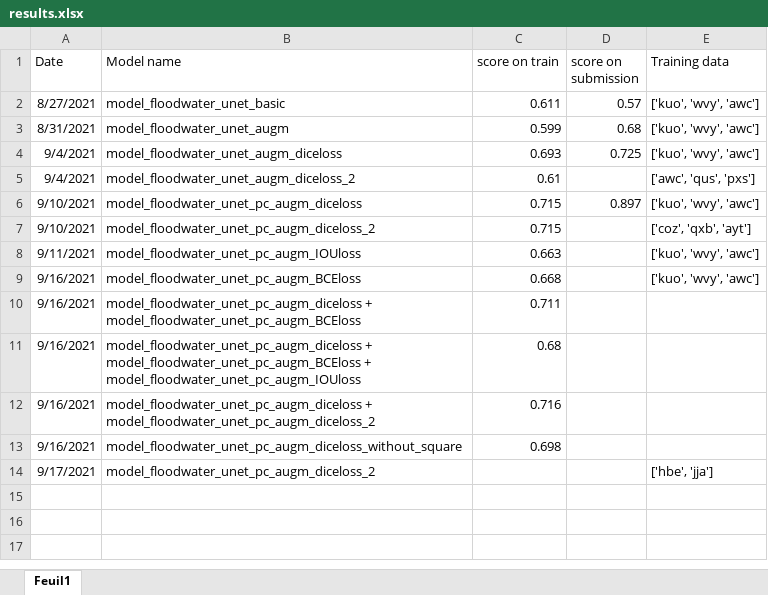
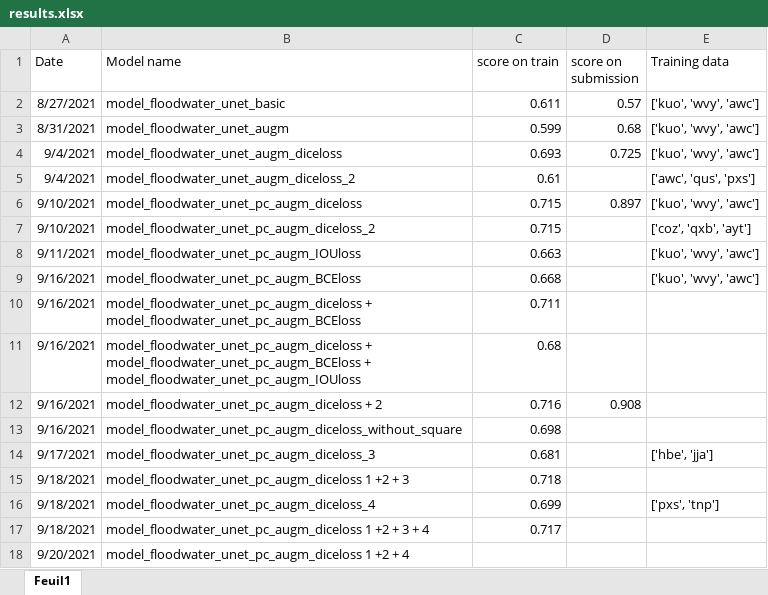
Before and after one commit to max-lutz/floodwater_competition, an Excel workbook: results.xlsx, sheet Feuil1, drawn as a sheet; values as stored, in another font and other column widths than the file's, no borders; the diff names each change by its address in the sheet, - before the commit and + after, or states it on an @@ line.

Commit message:
unet pc augm diceloss with 3rd segment of training data

```diff
--- a/results.xlsx (sheet Feuil1)
+++ b/results.xlsx (sheet Feuil1)
-B12 (Model name): model_floodwater_unet_pc_augm_diceloss + model_floodwater_unet_pc_augm_diceloss_2
+B12 (Model name): model_floodwater_unet_pc_augm_diceloss + 2
-D12 (score on submission): (empty)
+D12 (score on submission): 0.908
-B14 (Model name): model_floodwater_unet_pc_augm_diceloss_2
+B14 (Model name): model_floodwater_unet_pc_augm_diceloss_3
-C14 (score on train): (empty)
+C14 (score on train): 0.681
+row 15: 9/18/2021 | model_floodwater_unet_pc_augm_diceloss 1 +2 + 3 | 0.718
+row 16: 9/18/2021 | model_floodwater_unet_pc_augm_diceloss_4 | 0.699 |  | ['pxs', 'tnp']
+row 17: 9/18/2021 | model_floodwater_unet_pc_augm_diceloss 1 +2 + 3 + 4 | 0.717
+row 18: 9/20/2021 | model_floodwater_unet_pc_augm_diceloss 1 +2 + 4
```
Also changed, not shown: 2 other files.
